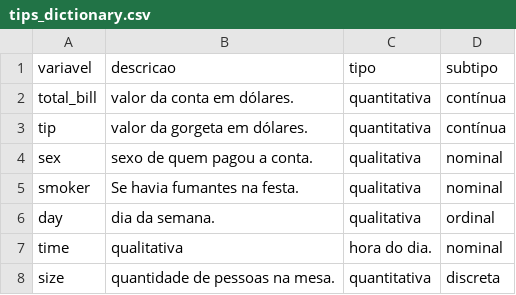
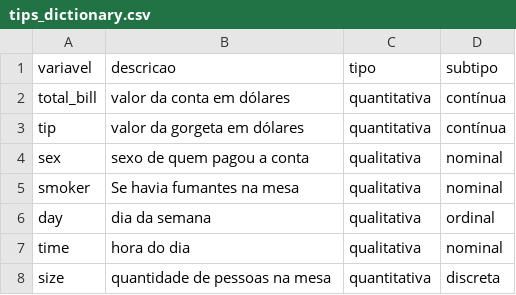
Before and after one commit to felinjob/Analise_Dataset_Gorjetas, a CSV file: data/external/tips_dictionary.csv, drawn as a sheet.

```diff
--- a/data/external/tips_dictionary.csv
+++ b/data/external/tips_dictionary.csv
@@ -1,8 +1,8 @@
 variavel,descricao,tipo,subtipo
-total_bill,valor da conta em dólares.,quantitativa,contínua
-tip,valor da gorgeta em dólares.,quantitativa,contínua
-sex,sexo de quem pagou a conta.,qualitativa,nominal
-smoker,Se havia fumantes na festa.,qualitativa,nominal
-day,dia da semana.,qualitativa,ordinal
-time,qualitativa,hora do dia.,nominal
-size,quantidade de pessoas na mesa.,quantitativa,discreta
+total_bill,valor da conta em dólares,quantitativa,contínua
+tip,valor da gorgeta em dólares,quantitativa,contínua
+sex,sexo de quem pagou a conta,qualitativa,nominal
+smoker,Se havia fumantes na mesa,qualitativa,nominal
+day,dia da semana,qualitativa,ordinal
+time,hora do dia,qualitativa,nominal
+size,quantidade de pessoas na mesa,quantitativa,discreta
```
Also changed, not shown: 1 other file.
